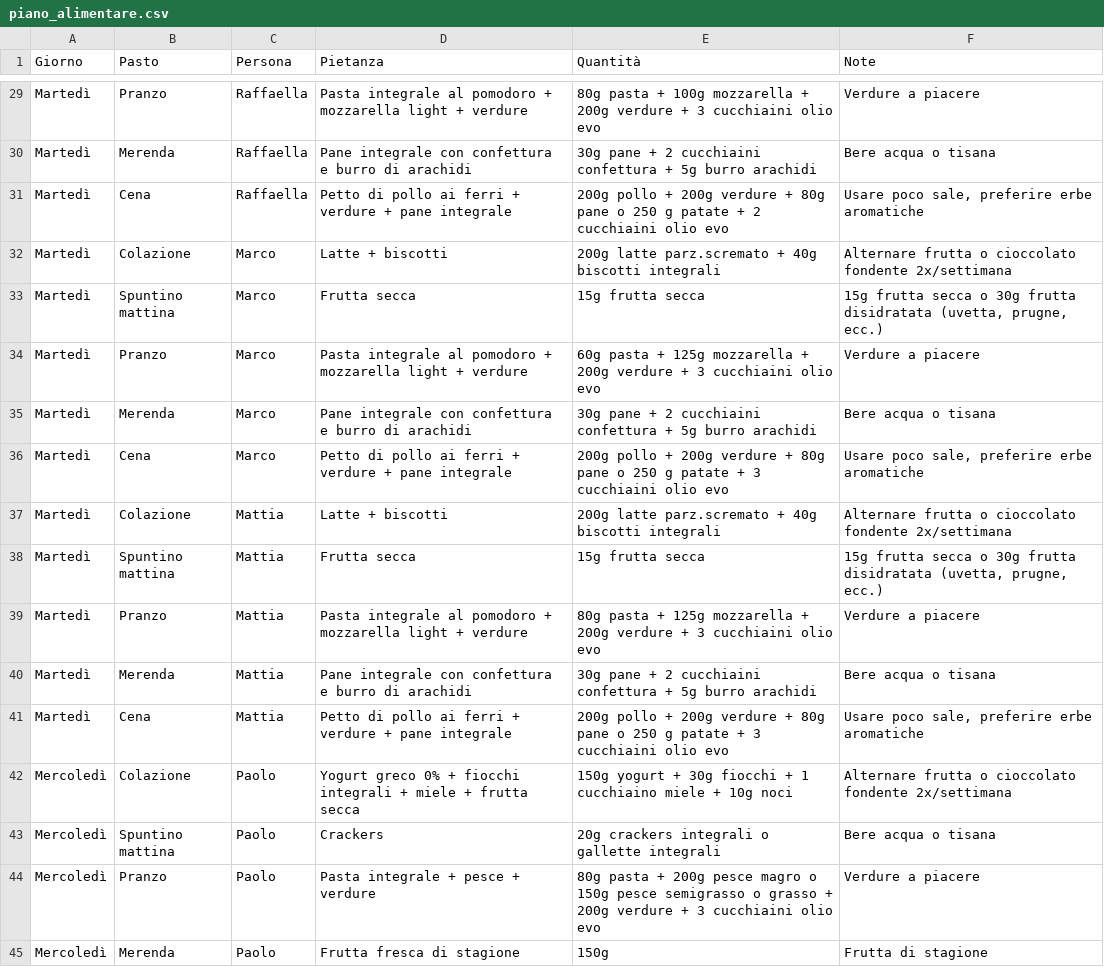
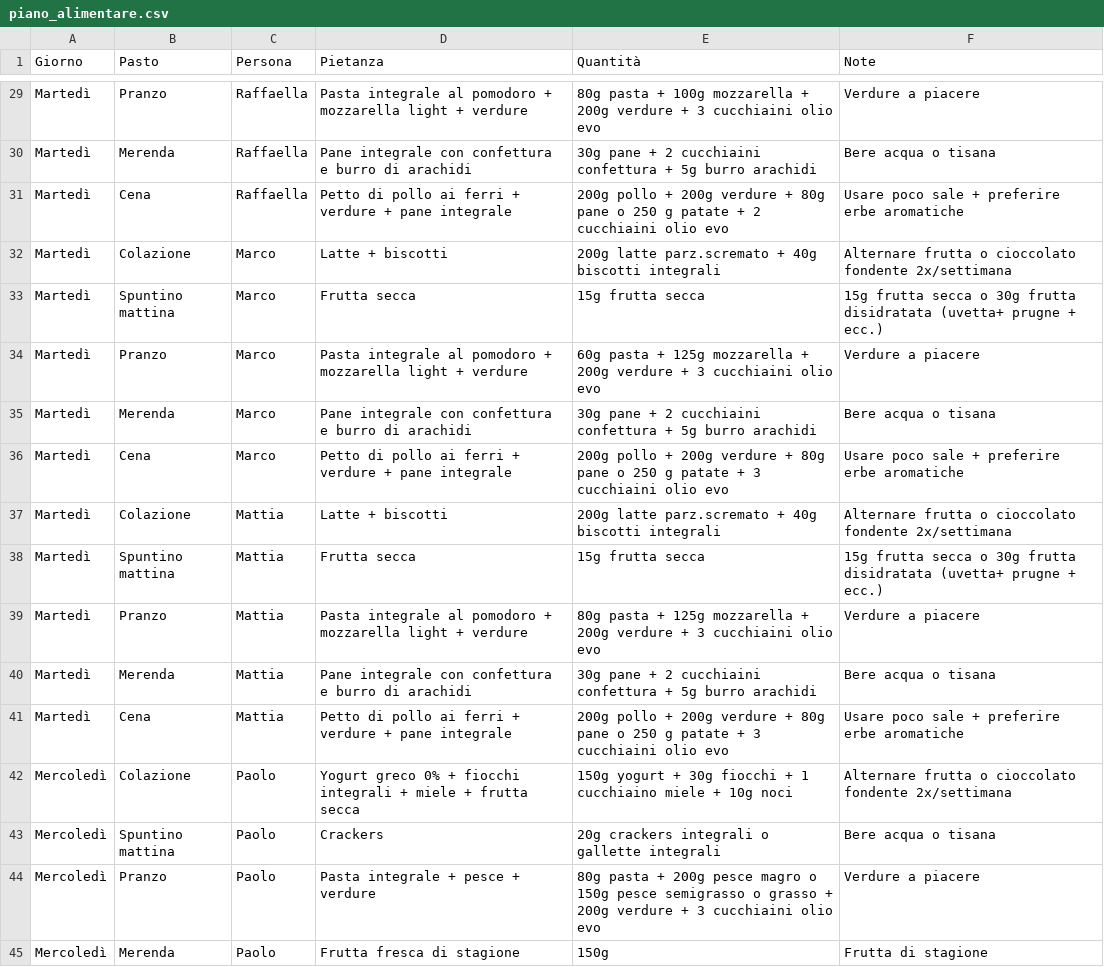
Before and after one commit to Casapaolo14/eating-plan, a CSV file: piano_alimentare.csv, drawn as a sheet; only a part is shown, gaps mark what is left out; the diff covers the shown part only.

```diff
--- a/piano_alimentare.csv
+++ b/piano_alimentare.csv
@@ -30,2 +30,2 @@ Martedì,Pranzo,Raffaella,Pasta integrale al pomodoro + mozzarella light + verdu
 Martedì,Merenda,Raffaella,Pane integrale con confettura e burro di arachidi,30g pane + 2 cucchiaini confettura + 5g burro arachidi,Bere acqua o tisana
-Martedì,Cena,Raffaella,Petto di pollo ai ferri + verdure + pane integrale,200g pollo + 200g verdure + 80g pane o 250 g patate + 2 cucchiaini olio evo,"Usare poco sale, preferire erbe aromatiche"
+Martedì,Cena,Raffaella,Petto di pollo ai ferri + verdure + pane integrale,200g pollo + 200g verdure + 80g pane o 250 g patate + 2 cucchiaini olio evo,Usare poco sale + preferire erbe aromatiche
@@ -33,4 +33,4 @@ Martedì,Colazione,Marco,Latte + biscotti,200g latte parz.scremato + 40g biscott
-Martedì,Spuntino mattina,Marco,Frutta secca,15g frutta secca,"15g frutta secca o 30g frutta disidratata (uvetta, prugne, ecc.)"
+Martedì,Spuntino mattina,Marco,Frutta secca,15g frutta secca,15g frutta secca o 30g frutta disidratata (uvetta+ prugne + ecc.)
 Martedì,Pranzo,Marco,Pasta integrale al pomodoro + mozzarella light + verdure,60g pasta + 125g mozzarella + 200g verdure + 3 cucchiaini olio evo,Verdure a piacere
 Martedì,Merenda,Marco,Pane integrale con confettura e burro di arachidi,30g pane + 2 cucchiaini confettura + 5g burro arachidi,Bere acqua o tisana
-Martedì,Cena,Marco,Petto di pollo ai ferri + verdure + pane integrale,200g pollo + 200g verdure + 80g pane o 250 g patate + 3 cucchiaini olio evo,"Usare poco sale, preferire erbe aromatiche"
+Martedì,Cena,Marco,Petto di pollo ai ferri + verdure + pane integrale,200g pollo + 200g verdure + 80g pane o 250 g patate + 3 cucchiaini olio evo,Usare poco sale + preferire erbe aromatiche
@@ -38,4 +38,4 @@ Martedì,Colazione,Mattia,Latte + biscotti,200g latte parz.scremato + 40g biscot
-Martedì,Spuntino mattina,Mattia,Frutta secca,15g frutta secca,"15g frutta secca o 30g frutta disidratata (uvetta, prugne, ecc.)"
+Martedì,Spuntino mattina,Mattia,Frutta secca,15g frutta secca,15g frutta secca o 30g frutta disidratata (uvetta+ prugne + ecc.)
 Martedì,Pranzo,Mattia,Pasta integrale al pomodoro + mozzarella light + verdure,80g pasta + 125g mozzarella + 200g verdure + 3 cucchiaini olio evo,Verdure a piacere
 Martedì,Merenda,Mattia,Pane integrale con confettura e burro di arachidi,30g pane + 2 cucchiaini confettura + 5g burro arachidi,Bere acqua o tisana
-Martedì,Cena,Mattia,Petto di pollo ai ferri + verdure + pane integrale,200g pollo + 200g verdure + 80g pane o 250 g patate + 3 cucchiaini olio evo,"Usare poco sale, preferire erbe aromatiche"
+Martedì,Cena,Mattia,Petto di pollo ai ferri + verdure + pane integrale,200g pollo + 200g verdure + 80g pane o 250 g patate + 3 cucchiaini olio evo,Usare poco sale + preferire erbe aromatiche
```
Also changed, not shown: 37 edited cells elsewhere in this file.
